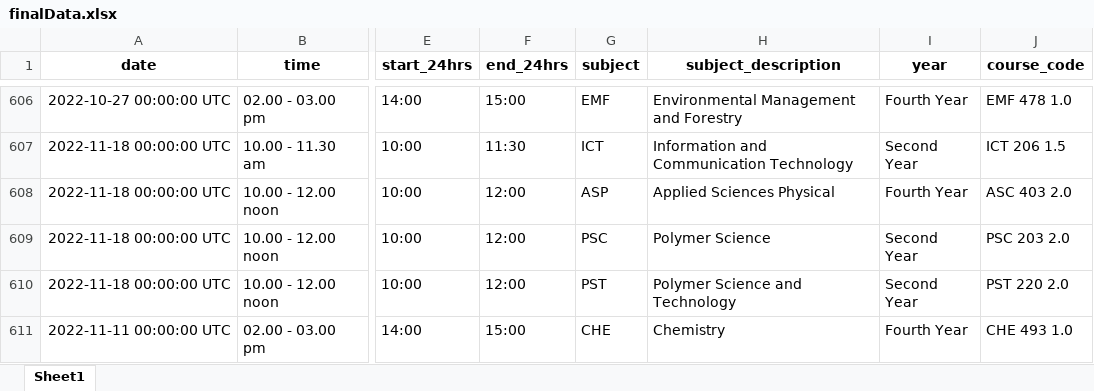
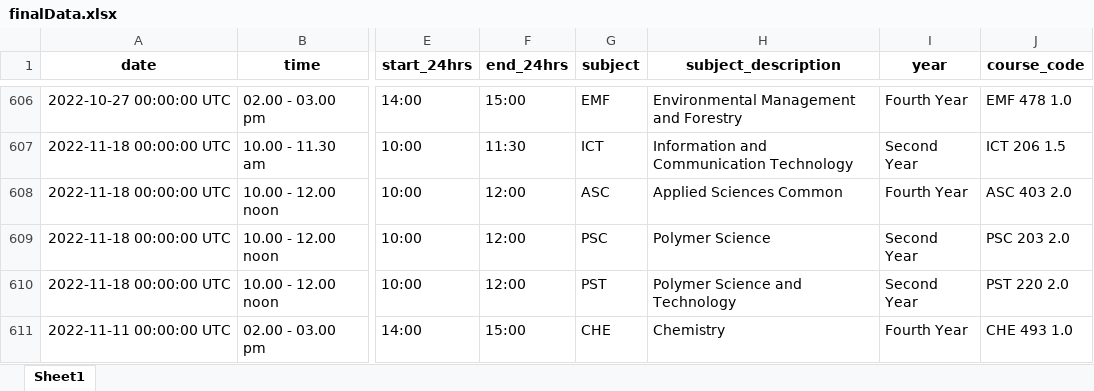
Before and after one commit to StatConG2/Examination-Timetable, an Excel workbook: finalData.xlsx, sheet Sheet1, drawn as a sheet; only a part is shown, gaps mark what is left out; values as stored, in another font and other column widths than the file's, no borders; the diff covers the shown part only; the diff names each change by its address in the sheet, - before the commit and + after, or states it on an @@ line.

```diff
--- a/finalData.xlsx (sheet Sheet1)
+++ b/finalData.xlsx (sheet Sheet1)
-G608 (subject): ASP
+G608 (subject): ASC
-H608 (subject_description): Applied Sciences Physical
+H608 (subject_description): Applied Sciences Common
```
Also changed, not shown: 10 edited cells elsewhere in this sheet.
